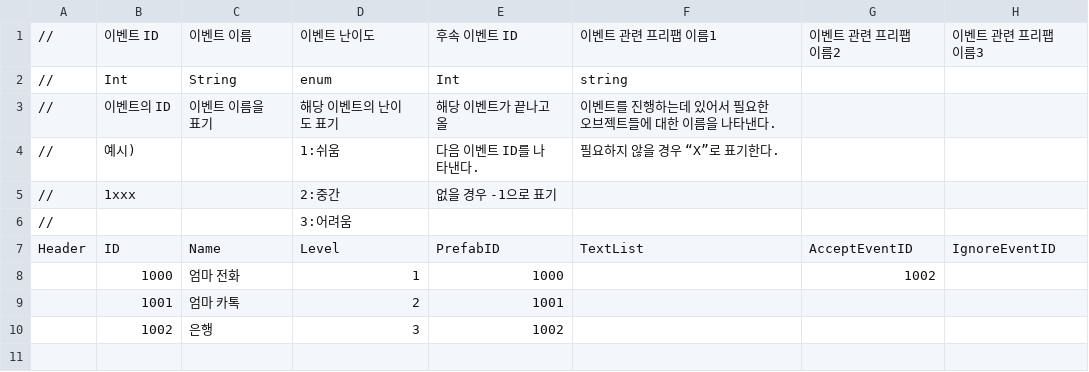
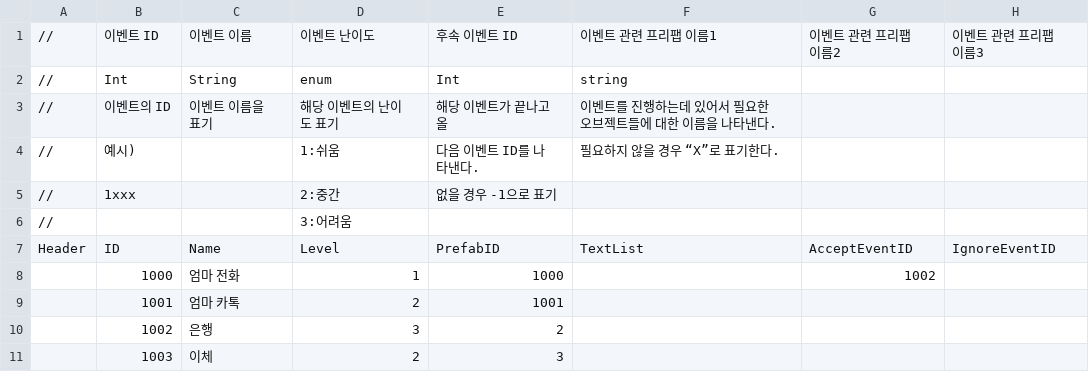
Before and after one commit to weariness00/Mandle_10Minute_Game, a CSV file: Neglect/Assets/Resources/Quest/QuestDataTable.csv, drawn as a sheet.

```diff
--- a/Neglect/Assets/Resources/Quest/QuestDataTable.csv
+++ b/Neglect/Assets/Resources/Quest/QuestDataTable.csv
@@ -9,2 +9,3 @@ Header,ID,Name,Level,PrefabID,TextList,AcceptEventID,IgnoreEventID
 ,1001,엄마 카톡,2,1001,,,
-,1002,은행,3,1002,,,
+,1002,은행,3,2,,,
+,1003,이체,2,3,,,
```
Also changed, not shown: 53 other files.
